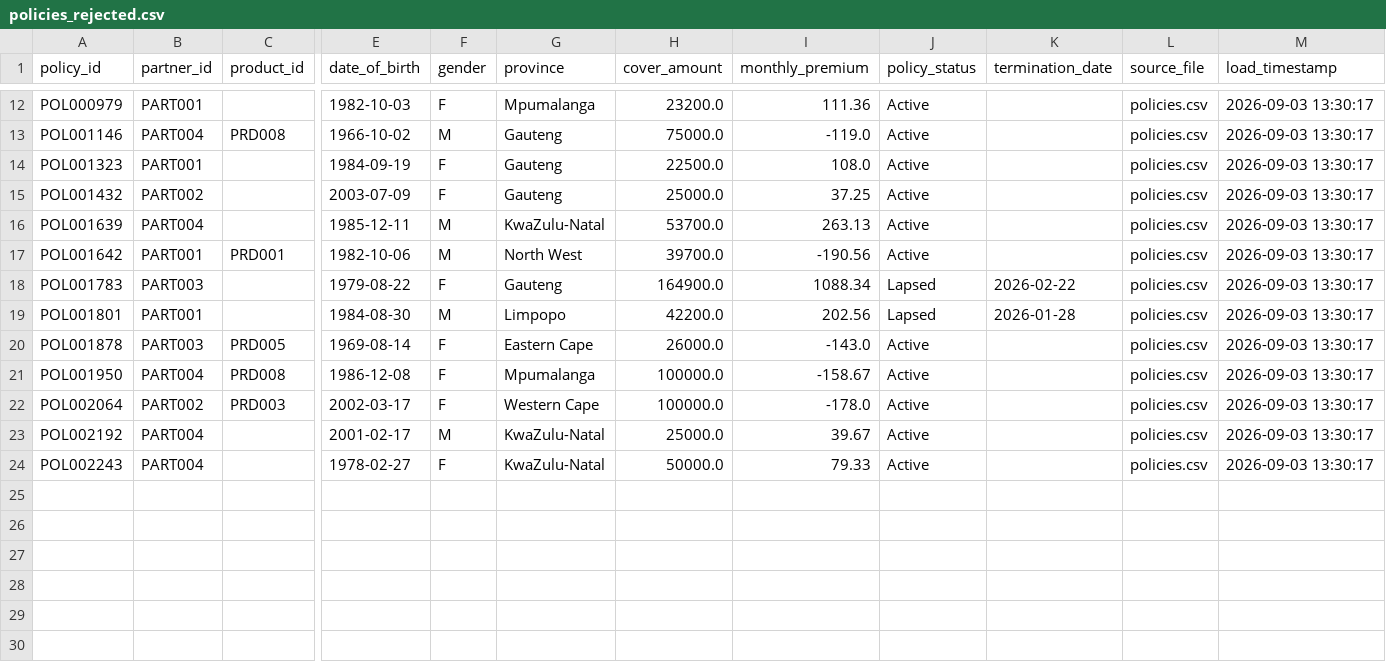
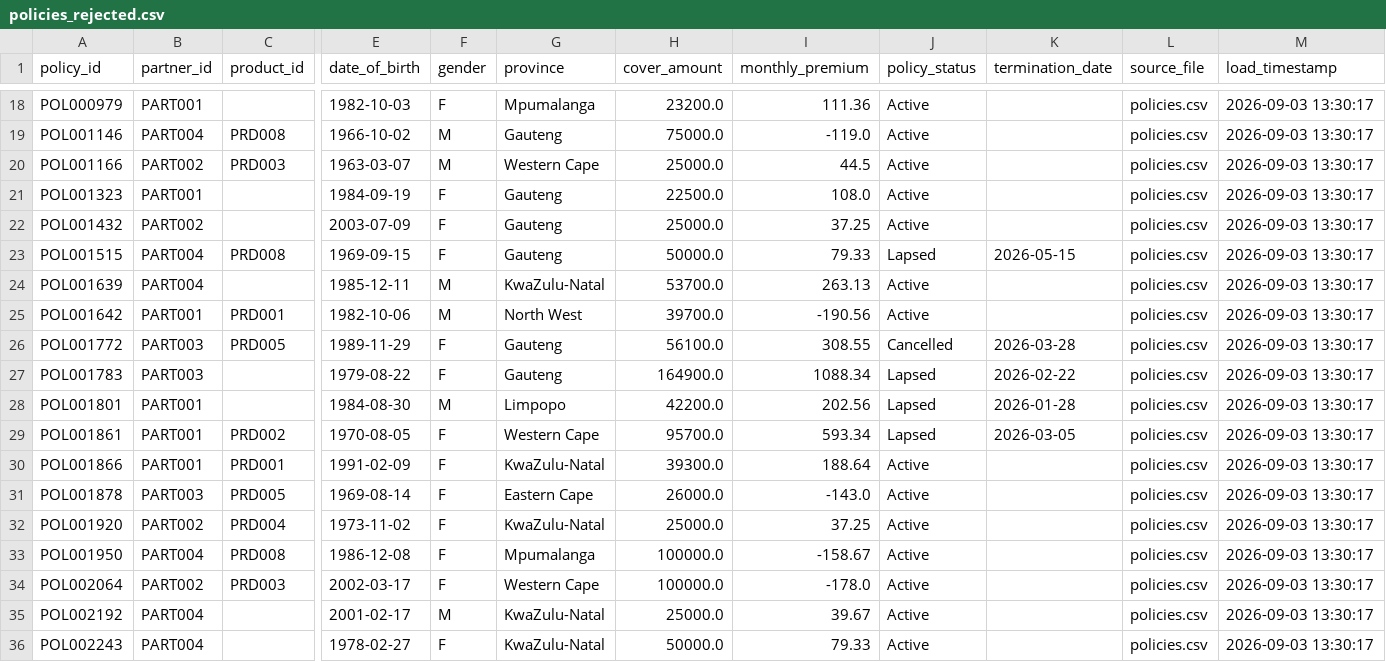
Before and after one commit to Light76/Data-Engineering-Portfolio-Project-01, a CSV file: Data/Rejects/policies_rejected.csv, drawn as a sheet; only a part is shown, gaps mark what is left out; rows hold the shown columns only; the diff covers the shown part only; the diff names each change by its address in the sheet, - before the commit and + after, or states it on an @@ line.

```diff
--- a/Data/Rejects/policies_rejected.csv
+++ b/Data/Rejects/policies_rejected.csv
+row 20: POL001166 | PART002 | PRD003 | 1963-03-07 | M | Western Cape | 25000.0 | 44.5 | Active |  | policies.csv | 2026-09-03 13:30:17
+row 23: POL001515 | PART004 | PRD008 | 1969-09-15 | F | Gauteng | 50000.0 | 79.33 | Lapsed | 2026-05-15 | policies.csv | 2026-09-03 13:30:17
+row 26: POL001772 | PART003 | PRD005 | 1989-11-29 | F | Gauteng | 56100.0 | 308.55 | Cancelled | 2026-03-28 | policies.csv | 2026-09-03 13:30:17
+row 29: POL001861 | PART001 | PRD002 | 1970-08-05 | F | Western Cape | 95700.0 | 593.34 | Lapsed | 2026-03-05 | policies.csv | 2026-09-03 13:30:17
+row 30: POL001866 | PART001 | PRD001 | 1991-02-09 | F | KwaZulu-Natal | 39300.0 | 188.64 | Active |  | policies.csv | 2026-09-03 13:30:17
+row 32: POL001920 | PART002 | PRD004 | 1973-11-02 | F | KwaZulu-Natal | 25000.0 | 37.25 | Active |  | policies.csv | 2026-09-03 13:30:17
```
Also changed, not shown: 6 added rows elsewhere in this file, Data/Silver/policies_clean.csv, 9 other files.
